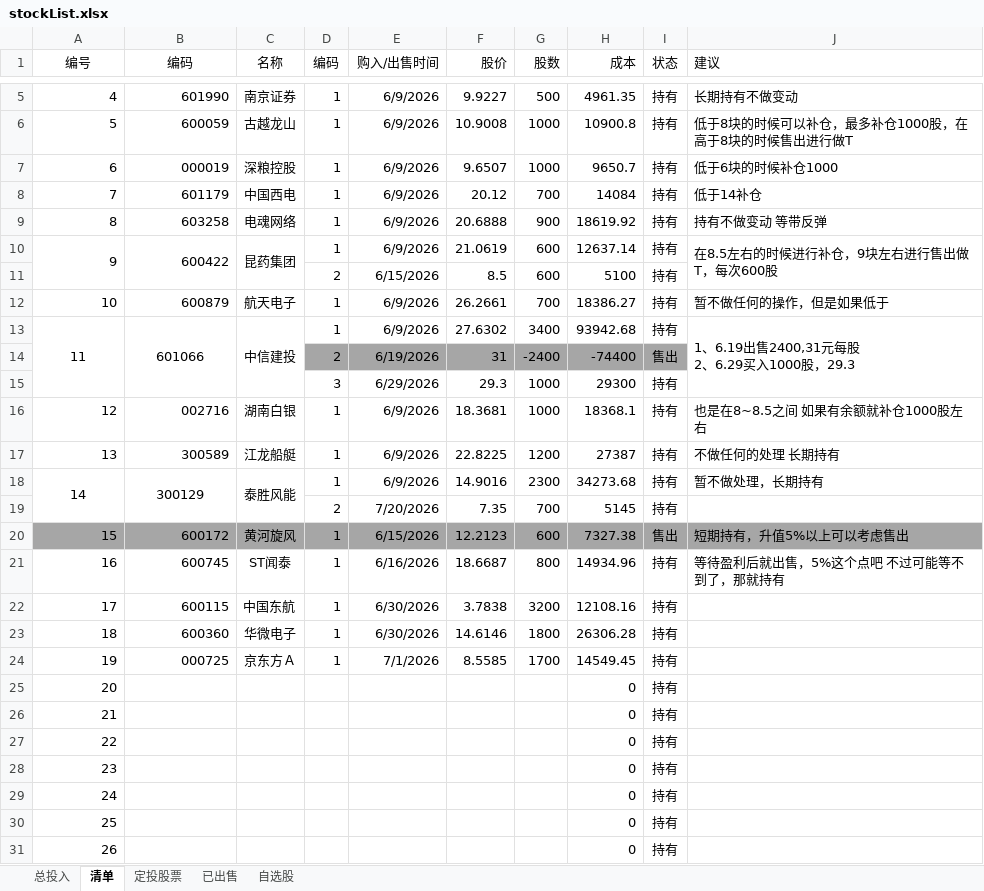
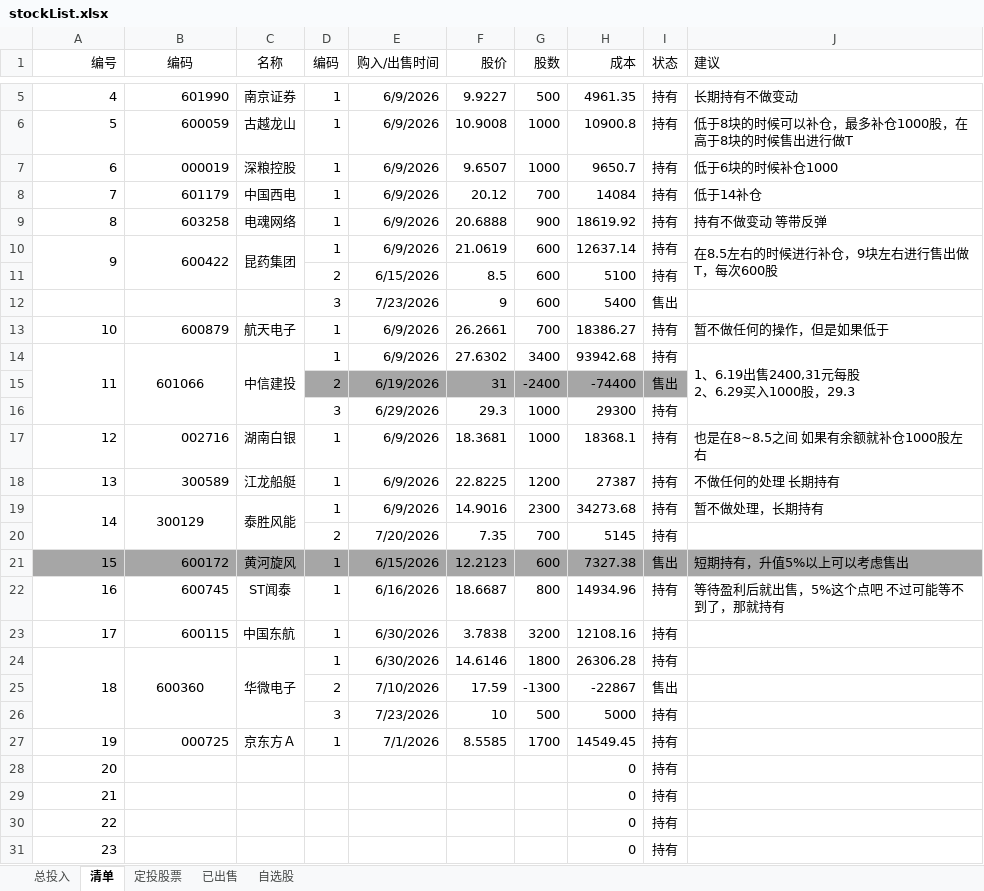
Before and after one commit to lurunfeng/ShareCertificate, an Excel workbook: stockList.xlsx, sheet 清单, drawn as a sheet; only a part is shown, gaps mark what is left out; the shorter side is filled out with more unchanged rows; values as stored, in another font and other column widths than the file's, no borders; addresses are those after the commit; the diff names each change by its address in the sheet, - before the commit and + after, or states it on an @@ line.

```diff
--- a/stockList.xlsx (sheet 清单)
+++ b/stockList.xlsx (sheet 清单)
-A1 alignment: center
+A1 alignment: right
+row 12:  |  |  | 3 | 7/23/2026 | 9 | 600 | 5400 | 售出
-A14 alignment: center
+A14 alignment: right
-A19 alignment: center
+A19 alignment: right
+A24:A26 merged
-B24 alignment: right
+B24 alignment: center
+B24:B26 merged
+C24:C26 merged
+row 25:  |  |  | 2 | 7/10/2026 | 17.59 | -1300 | -22867 | 售出
+row 26:  |  |  | 3 | 7/23/2026 | 10 | 500 | 5000 | 持有
```
Also changed, not shown: sheet 已出售, formulas that keep their value, 1 other file.
